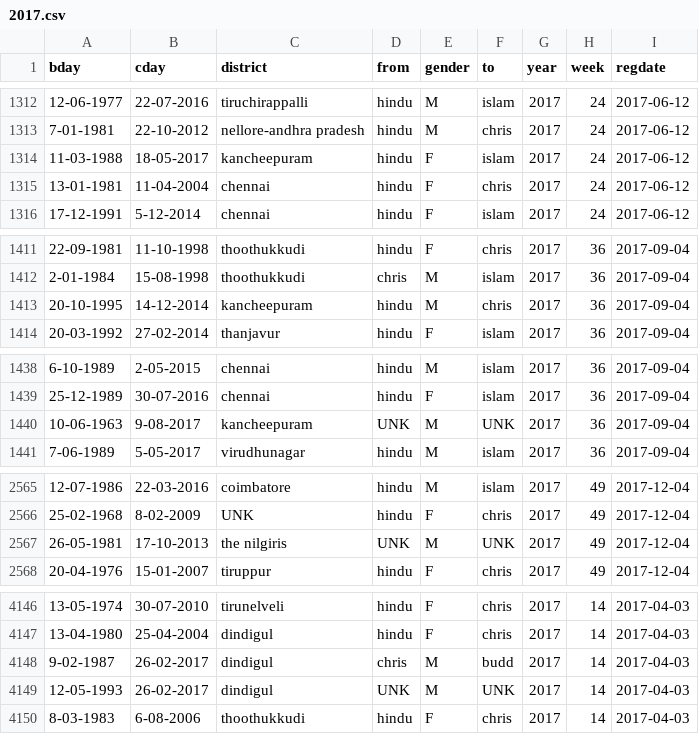
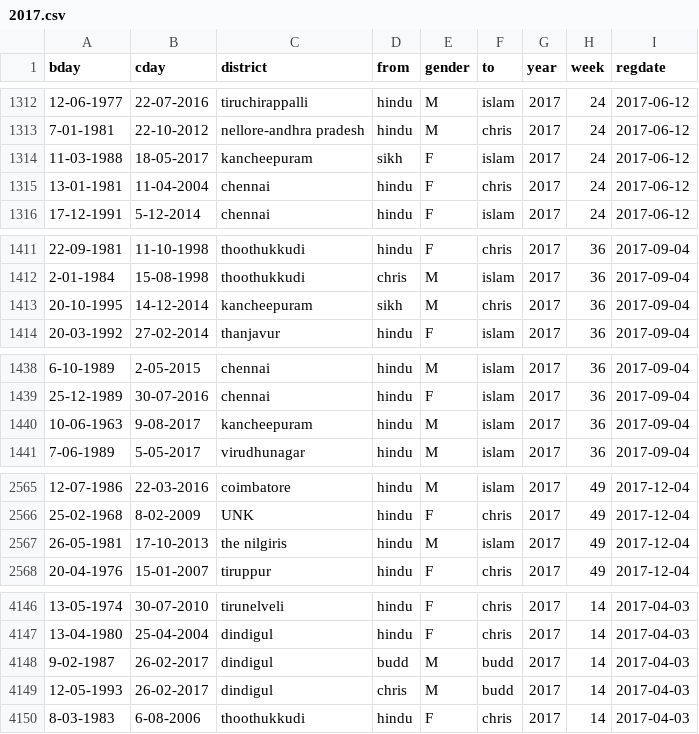
Before and after one commit to kenshinsfish/evigil, a CSV file: yearly_data/2017.csv, drawn as a sheet; only a part is shown, gaps mark what is left out; the diff covers the shown part only.

```diff
--- a/yearly_data/2017.csv
+++ b/yearly_data/2017.csv
@@ -1313,3 +1313,3 @@ bday,cday,district,from,gender,to,year,week,regdate
 7-01-1981,22-10-2012,nellore-andhra pradesh,hindu,M,chris,2017,24,2017-06-12
-11-03-1988,18-05-2017,kancheepuram,hindu,F,islam,2017,24,2017-06-12
+11-03-1988,18-05-2017,kancheepuram,sikh,F,islam,2017,24,2017-06-12
 13-01-1981,11-04-2004,chennai,hindu,F,chris,2017,24,2017-06-12
@@ -1412,3 +1412,3 @@ bday,cday,district,from,gender,to,year,week,regdate
 2-01-1984,15-08-1998,thoothukkudi,chris,M,islam,2017,36,2017-09-04
-20-10-1995,14-12-2014,kancheepuram,hindu,M,chris,2017,36,2017-09-04
+20-10-1995,14-12-2014,kancheepuram,sikh,M,chris,2017,36,2017-09-04
 20-03-1992,27-02-2014,thanjavur,hindu,F,islam,2017,36,2017-09-04
@@ -1439,3 +1439,3 @@ bday,cday,district,from,gender,to,year,week,regdate
 25-12-1989,30-07-2016,chennai,hindu,F,islam,2017,36,2017-09-04
-10-06-1963,9-08-2017,kancheepuram,UNK,M,UNK,2017,36,2017-09-04
+10-06-1963,9-08-2017,kancheepuram,hindu,M,islam,2017,36,2017-09-04
 7-06-1989,5-05-2017,virudhunagar,hindu,M,islam,2017,36,2017-09-04
@@ -2566,3 +2566,3 @@ bday,cday,district,from,gender,to,year,week,regdate
 25-02-1968,8-02-2009,UNK,hindu,F,chris,2017,49,2017-12-04
-26-05-1981,17-10-2013,the nilgiris,UNK,M,UNK,2017,49,2017-12-04
+26-05-1981,17-10-2013,the nilgiris,hindu,M,islam,2017,49,2017-12-04
 20-04-1976,15-01-2007,tiruppur,hindu,F,chris,2017,49,2017-12-04
@@ -4147,4 +4147,4 @@ bday,cday,district,from,gender,to,year,week,regdate
 13-04-1980,25-04-2004,dindigul,hindu,F,chris,2017,14,2017-04-03
-9-02-1987,26-02-2017,dindigul,chris,M,budd,2017,14,2017-04-03
-12-05-1993,26-02-2017,dindigul,UNK,M,UNK,2017,14,2017-04-03
+9-02-1987,26-02-2017,dindigul,budd,M,budd,2017,14,2017-04-03
+12-05-1993,26-02-2017,dindigul,chris,M,budd,2017,14,2017-04-03
 8-03-1983,6-08-2006,thoothukkudi,hindu,F,chris,2017,14,2017-04-03
```
Also changed, not shown: 6 edited cells elsewhere in this file, yearly_data/2015.csv, yearly_data/2018.csv, 2 other files.
